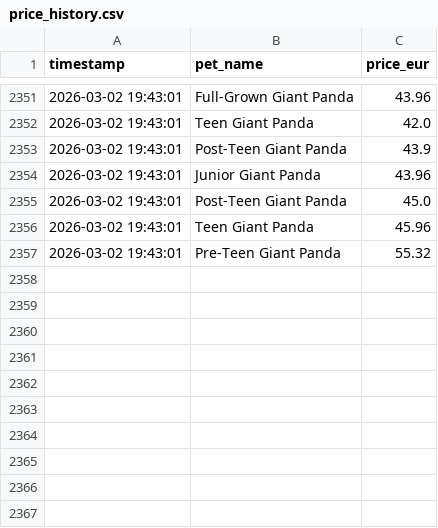
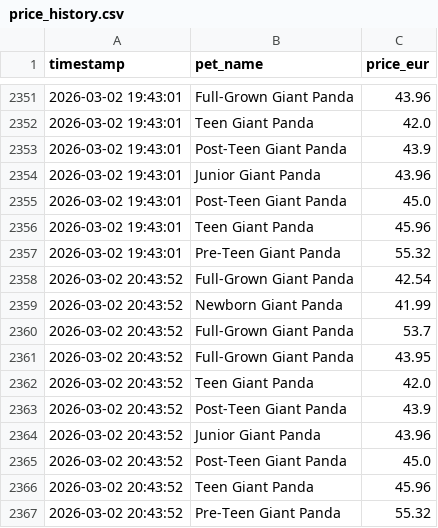
Before and after one commit to anmton/strapets-tracker, a CSV file: price_history.csv, drawn as a sheet; only a part is shown, gaps mark what is left out; the diff names each change by its address in the sheet, - before the commit and + after, or states it on an @@ line.

```diff
--- a/price_history.csv
+++ b/price_history.csv
+row 2358: 2026-03-02 20:43:52 | Full-Grown Giant Panda | 42.54
+row 2359: 2026-03-02 20:43:52 | Newborn Giant Panda | 41.99
+row 2360: 2026-03-02 20:43:52 | Full-Grown Giant Panda | 53.7
+row 2361: 2026-03-02 20:43:52 | Full-Grown Giant Panda | 43.95
+row 2362: 2026-03-02 20:43:52 | Teen Giant Panda | 42.0
+row 2363: 2026-03-02 20:43:52 | Post-Teen Giant Panda | 43.9
+row 2364: 2026-03-02 20:43:52 | Junior Giant Panda | 43.96
+row 2365: 2026-03-02 20:43:52 | Post-Teen Giant Panda | 45.0
+row 2366: 2026-03-02 20:43:52 | Teen Giant Panda | 45.96
+row 2367: 2026-03-02 20:43:52 | Pre-Teen Giant Panda | 55.32
```
Also changed, not shown: 1 other file.
